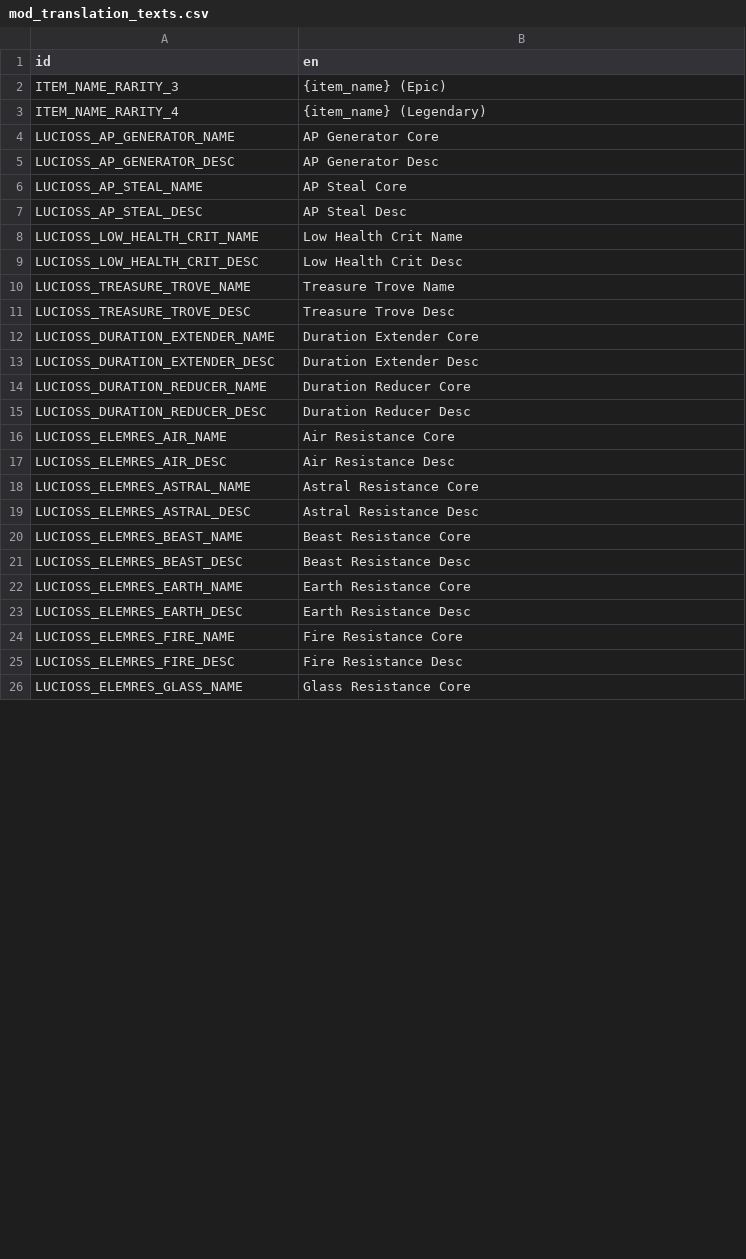
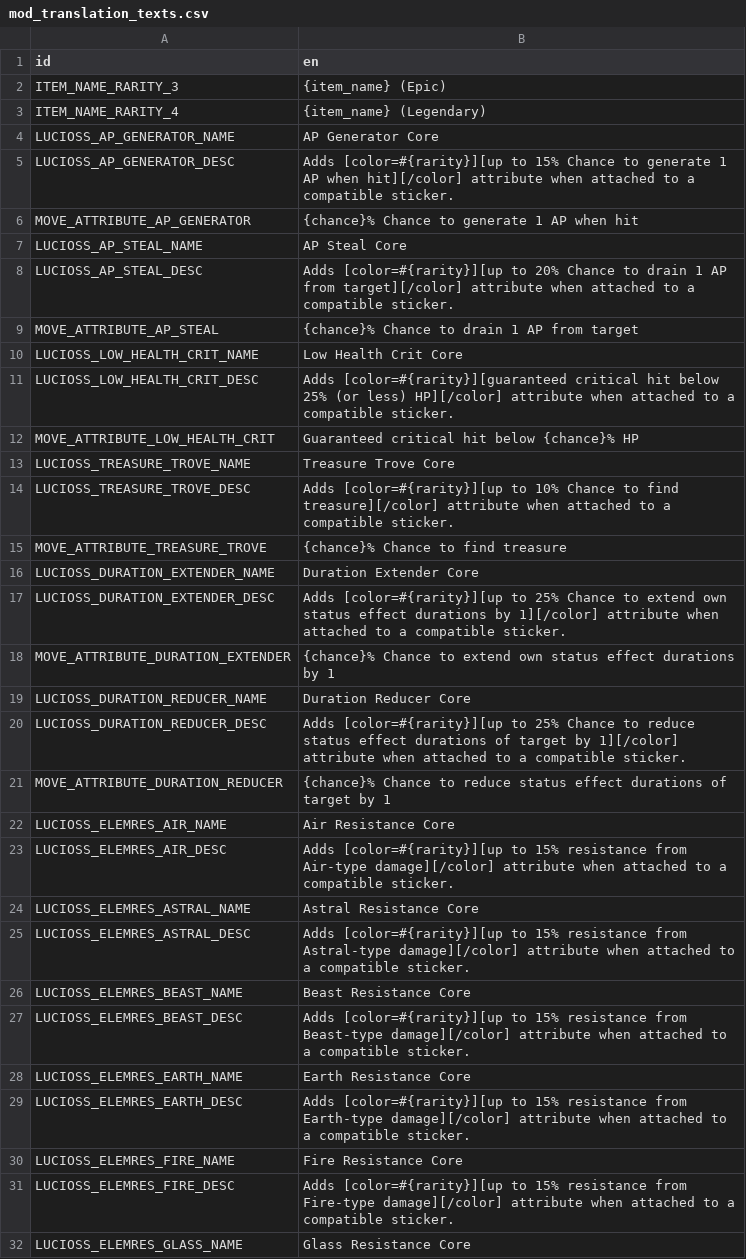
Before and after one commit to luciossjaen/sticker_rarity, a CSV file: translations/mod_translation_texts.csv, drawn as a sheet; only a part is shown; the diff covers the shown part only.

Commit message:
updated sticker core descriptions

```diff
--- a/translations/mod_translation_texts.csv
+++ b/translations/mod_translation_texts.csv
@@ -4,23 +4,29 @@ ITEM_NAME_RARITY_4,{item_name} (Legendary)
 LUCIOSS_AP_GENERATOR_NAME,AP Generator Core
-LUCIOSS_AP_GENERATOR_DESC,AP Generator Desc
+LUCIOSS_AP_GENERATOR_DESC,Adds [color=#{rarity}][up to 15% Chance to generate 1 AP when hit][/color] attribute when attached to a compatible sticker.
+MOVE_ATTRIBUTE_AP_GENERATOR,{chance}% Chance to generate 1 AP when hit
 LUCIOSS_AP_STEAL_NAME,AP Steal Core
-LUCIOSS_AP_STEAL_DESC,AP Steal Desc
-LUCIOSS_LOW_HEALTH_CRIT_NAME,Low Health Crit Name
-LUCIOSS_LOW_HEALTH_CRIT_DESC,Low Health Crit Desc
-LUCIOSS_TREASURE_TROVE_NAME,Treasure Trove Name
-LUCIOSS_TREASURE_TROVE_DESC,Treasure Trove Desc
+LUCIOSS_AP_STEAL_DESC,Adds [color=#{rarity}][up to 20% Chance to drain 1 AP from target][/color] attribute when attached to a compatible sticker.
+MOVE_ATTRIBUTE_AP_STEAL,{chance}% Chance to drain 1 AP from target
+LUCIOSS_LOW_HEALTH_CRIT_NAME,Low Health Crit Core
+LUCIOSS_LOW_HEALTH_CRIT_DESC,Adds [color=#{rarity}][guaranteed critical hit below 25% (or less) HP][/color] attribute when attached to a compatible sticker.
+MOVE_ATTRIBUTE_LOW_HEALTH_CRIT,Guaranteed critical hit below {chance}% HP
+LUCIOSS_TREASURE_TROVE_NAME,Treasure Trove Core
+LUCIOSS_TREASURE_TROVE_DESC,Adds [color=#{rarity}][up to 10% Chance to find treasure][/color] attribute when attached to a compatible sticker.
+MOVE_ATTRIBUTE_TREASURE_TROVE,{chance}% Chance to find treasure
 LUCIOSS_DURATION_EXTENDER_NAME,Duration Extender Core
-LUCIOSS_DURATION_EXTENDER_DESC,Duration Extender Desc
+LUCIOSS_DURATION_EXTENDER_DESC,Adds [color=#{rarity}][up to 25% Chance to extend own status effect durations by 1][/color] attribute when attached to a compatible sticker.
+MOVE_ATTRIBUTE_DURATION_EXTENDER,{chance}% Chance to extend own status effect durations by 1
 LUCIOSS_DURATION_REDUCER_NAME,Duration Reducer Core
-LUCIOSS_DURATION_REDUCER_DESC,Duration Reducer Desc
+LUCIOSS_DURATION_REDUCER_DESC,Adds [color=#{rarity}][up to 25% Chance to reduce status effect durations of target by 1][/color] attribute when attached to a compatible sticker.
+MOVE_ATTRIBUTE_DURATION_REDUCER,{chance}% Chance to reduce status effect durations of target by 1
 LUCIOSS_ELEMRES_AIR_NAME,Air Resistance Core
-LUCIOSS_ELEMRES_AIR_DESC,Air Resistance Desc
+LUCIOSS_ELEMRES_AIR_DESC,Adds [color=#{rarity}][up to 15% resistance from Air-type damage][/color] attribute when attached to a compatible sticker.
 LUCIOSS_ELEMRES_ASTRAL_NAME,Astral Resistance Core
-LUCIOSS_ELEMRES_ASTRAL_DESC,Astral Resistance Desc
+LUCIOSS_ELEMRES_ASTRAL_DESC,Adds [color=#{rarity}][up to 15% resistance from Astral-type damage][/color] attribute when attached to a compatible sticker.
 LUCIOSS_ELEMRES_BEAST_NAME,Beast Resistance Core
-LUCIOSS_ELEMRES_BEAST_DESC,Beast Resistance Desc
+LUCIOSS_ELEMRES_BEAST_DESC,Adds [color=#{rarity}][up to 15% resistance from Beast-type damage][/color] attribute when attached to a compatible sticker.
 LUCIOSS_ELEMRES_EARTH_NAME,Earth Resistance Core
-LUCIOSS_ELEMRES_EARTH_DESC,Earth Resistance Desc
+LUCIOSS_ELEMRES_EARTH_DESC,Adds [color=#{rarity}][up to 15% resistance from Earth-type damage][/color] attribute when attached to a compatible sticker.
 LUCIOSS_ELEMRES_FIRE_NAME,Fire Resistance Core
-LUCIOSS_ELEMRES_FIRE_DESC,Fire Resistance Desc
+LUCIOSS_ELEMRES_FIRE_DESC,Adds [color=#{rarity}][up to 15% resistance from Fire-type damage][/color] attribute when attached to a compatible sticker.
 LUCIOSS_ELEMRES_GLASS_NAME,Glass Resistance Core
```
Also changed, not shown: 4 added rows, 5 removed rows, 1 moved row and 12 edited cells elsewhere in this file, 1 other file.
